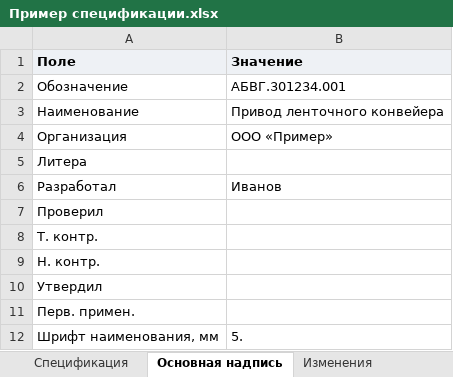
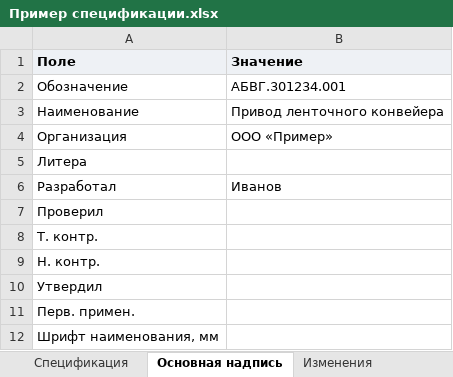
Before and after one commit to posmis/InventorGostSpec, an Excel workbook: docs/Пример спецификации.xlsx, sheet Основная надпись, drawn as a sheet; values as stored, in another font and other column widths than the file's, no borders; the diff names each change by its address in the sheet, - before the commit and + after, or states it on an @@ line.

```diff
--- a/docs/Пример спецификации.xlsx (sheet Основная надпись)
+++ b/docs/Пример спецификации.xlsx (sheet Основная надпись)
-B12 (Значение): 5.
+B12 (Значение): (empty)
```
Also changed, not shown: sheet Как заполнять, 14 other files.
